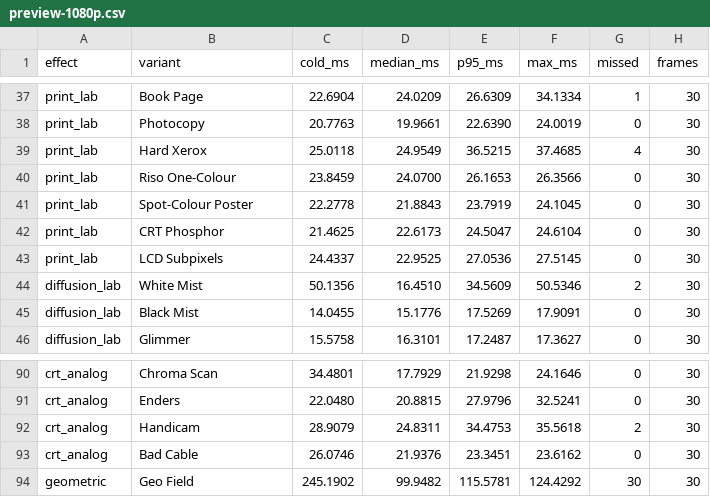
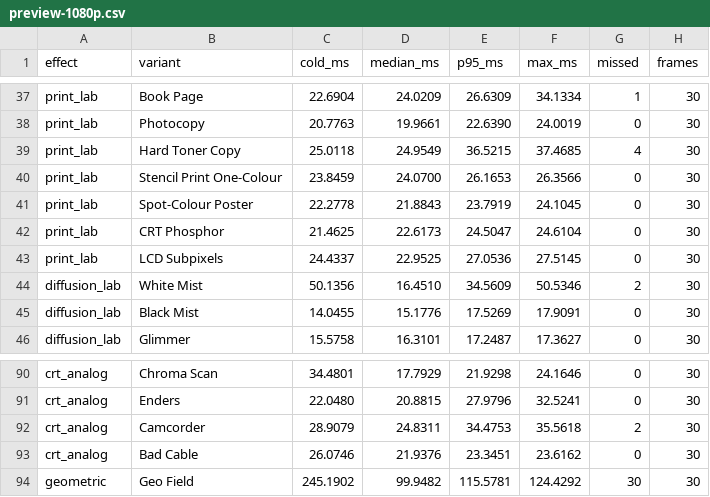
Before and after one commit to AllastorV/temporal, a CSV file: docs/performance/preview-1080p.csv, drawn as a sheet; only a part is shown, gaps mark what is left out.

```diff
--- a/docs/performance/preview-1080p.csv
+++ b/docs/performance/preview-1080p.csv
@@ -38,4 +38,4 @@ print_lab,"Book Page",22.6904,24.0209,26.6309,34.1334,1,30
 print_lab,"Photocopy",20.7763,19.9661,22.6390,24.0019,0,30
-print_lab,"Hard Xerox",25.0118,24.9549,36.5215,37.4685,4,30
-print_lab,"Riso One-Colour",23.8459,24.0700,26.1653,26.3566,0,30
+print_lab,"Hard Toner Copy",25.0118,24.9549,36.5215,37.4685,4,30
+print_lab,"Stencil Print One-Colour",23.8459,24.0700,26.1653,26.3566,0,30
 print_lab,"Spot-Colour Poster",22.2778,21.8843,23.7919,24.1045,0,30
@@ -91,3 +91,3 @@ crt_analog,"Chroma Scan",34.4801,17.7929,21.9298,24.1646,0,30
 crt_analog,"Enders",22.0480,20.8815,27.9796,32.5241,0,30
-crt_analog,"Handicam",28.9079,24.8311,34.4753,35.5618,2,30
+crt_analog,"Camcorder",28.9079,24.8311,34.4753,35.5618,2,30
 crt_analog,"Bad Cable",26.0746,21.9376,23.3451,23.6162,0,30
```
Also changed, not shown: docs/performance/preview-diagnostic.csv, 7 other files.
